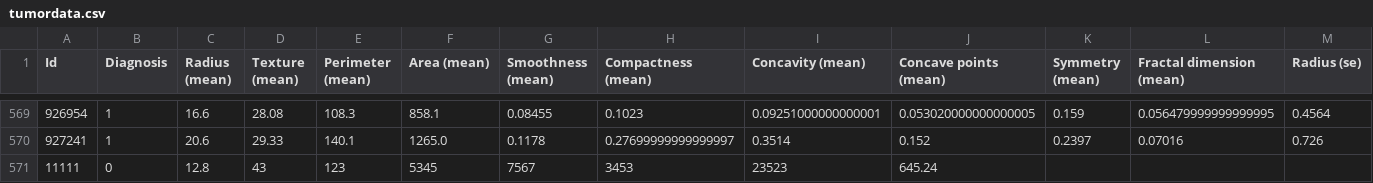
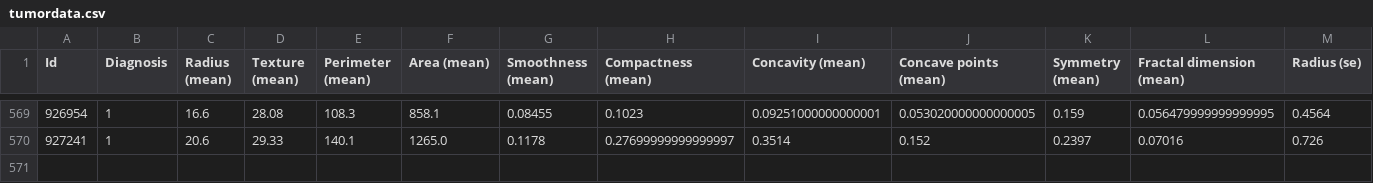
Before and after one commit to rbeltran076/tumor-classifier, a CSV file: CancerProject/tumordata.csv, drawn as a sheet; only a part is shown, gaps mark what is left out; rows hold the shown columns only; the diff names each change by its address in the sheet, - before the commit and + after, or states it on an @@ line.

Commit message:
Update tumordata.csv

```diff
--- a/CancerProject/tumordata.csv
+++ b/CancerProject/tumordata.csv
-row 571: 11111 | 0 | 12.8 | 43 | 123 | 5345 | 7567 | 3453 | 23523 | 645.24
```
